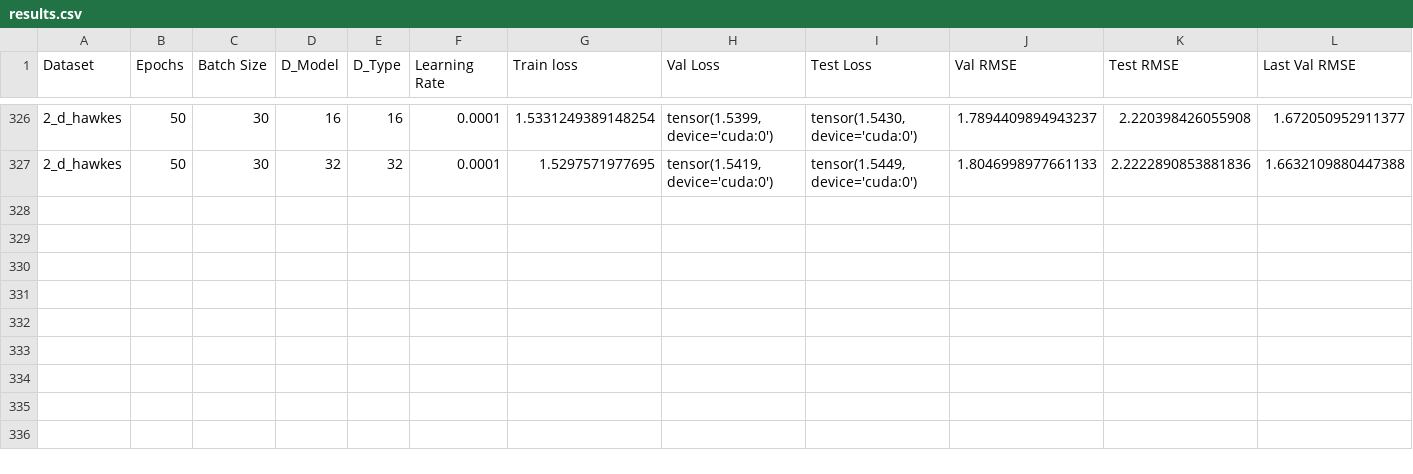
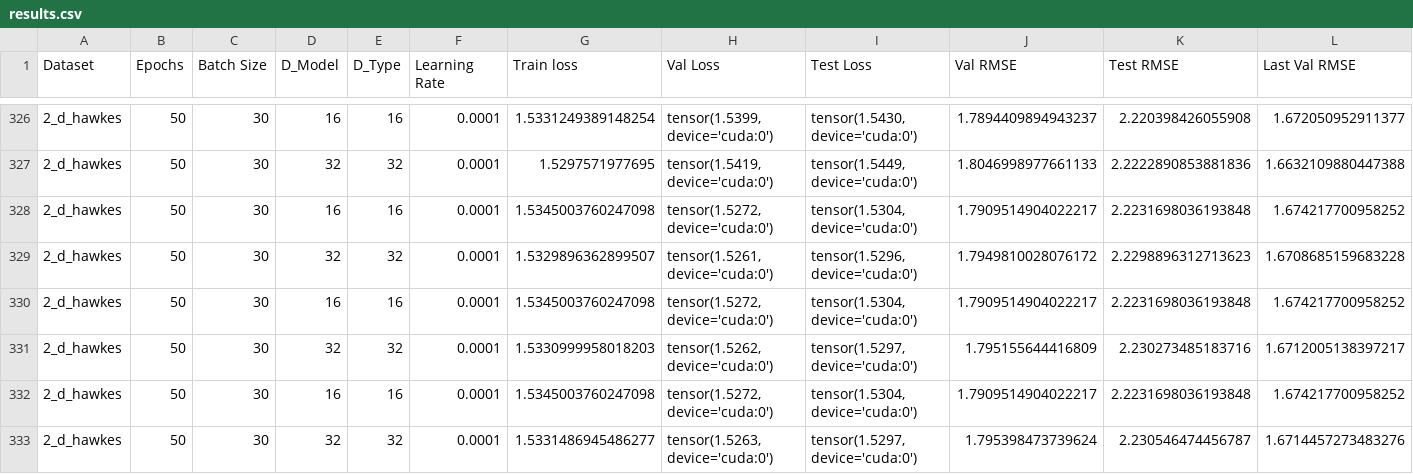
Before and after one commit to yamacisik/gated_kernel_tpp, a CSV file: results.csv, drawn as a sheet; only a part is shown, gaps mark what is left out; rows hold the shown columns only; the diff names each change by its address in the sheet, - before the commit and + after, or states it on an @@ line.

```diff
--- a/results.csv
+++ b/results.csv
+row 328: 2_d_hawkes | 50 | 30 | 16 | 16 | 0.0001 | 1.5345003760247098 | tensor(1.5272, device='cuda:0') | tensor(1.5304, device='cuda:0') | 1.7909514904022217 | 2.2231698036193848 | 1.674217700958252
+row 329: 2_d_hawkes | 50 | 30 | 32 | 32 | 0.0001 | 1.5329896362899507 | tensor(1.5261, device='cuda:0') | tensor(1.5296, device='cuda:0') | 1.7949810028076172 | 2.2298896312713623 | 1.6708685159683228
+row 330: 2_d_hawkes | 50 | 30 | 16 | 16 | 0.0001 | 1.5345003760247098 | tensor(1.5272, device='cuda:0') | tensor(1.5304, device='cuda:0') | 1.7909514904022217 | 2.2231698036193848 | 1.674217700958252
+row 331: 2_d_hawkes | 50 | 30 | 32 | 32 | 0.0001 | 1.5330999958018203 | tensor(1.5262, device='cuda:0') | tensor(1.5297, device='cuda:0') | 1.795155644416809 | 2.230273485183716 | 1.6712005138397217
+row 332: 2_d_hawkes | 50 | 30 | 16 | 16 | 0.0001 | 1.5345003760247098 | tensor(1.5272, device='cuda:0') | tensor(1.5304, device='cuda:0') | 1.7909514904022217 | 2.2231698036193848 | 1.674217700958252
+row 333: 2_d_hawkes | 50 | 30 | 32 | 32 | 0.0001 | 1.5331486945486277 | tensor(1.5263, device='cuda:0') | tensor(1.5297, device='cuda:0') | 1.795398473739624 | 2.230546474456787 | 1.6714457273483276
```
Also changed, not shown: learned_params.csv.
